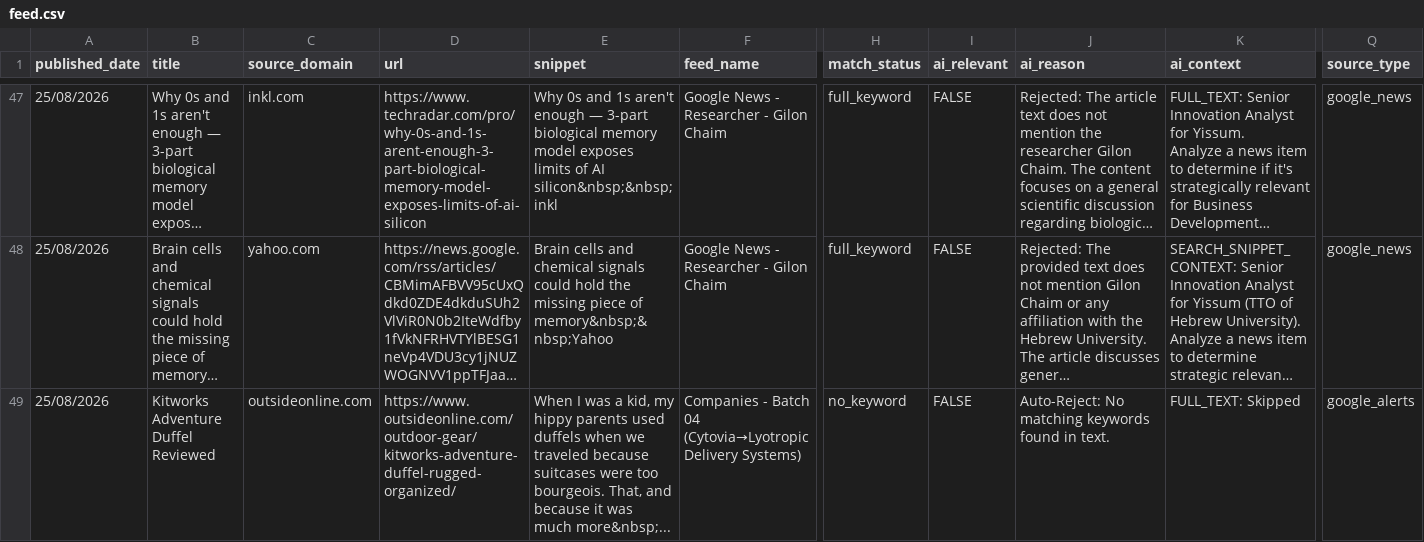
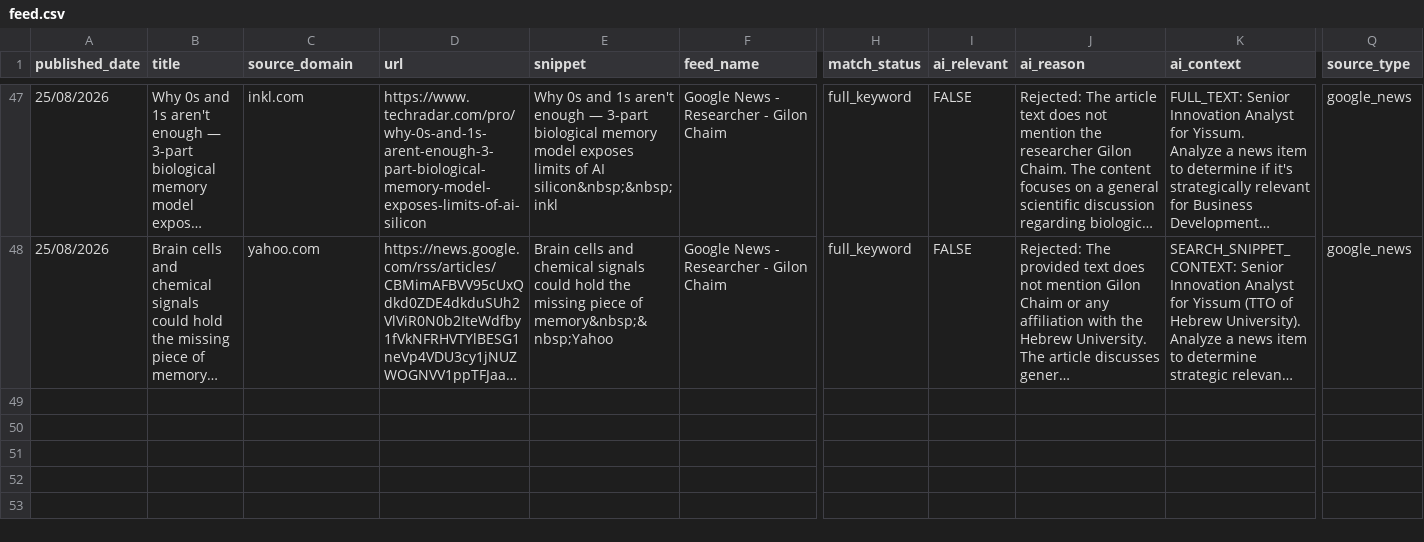
Before and after one commit to elyashivzangen/yissum-science, a CSV file: data_new_updater/feed.csv, drawn as a sheet; only a part is shown, gaps mark what is left out; long unchanged cells end in …; rows hold the shown columns only; the diff names each change by its address in the sheet, - before the commit and + after, or states it on an @@ line.

```diff
--- a/data_new_updater/feed.csv
+++ b/data_new_updater/feed.csv
-row 49: 25/08/2026 | Kitworks Adventure Duffel Reviewed | outsideonline.com | https://www.outsideonline.com/outdoor-gear/kitworks-adventure-duffel-rugged-organized/ | When I was a kid, my hippy parents used duffels when we traveled because suitcases were too bourgeois. That, and because it was much more&nbsp;... | Companies - Batch 04 (Cytovia→Lyotropic Delivery Systems) | no_keyword | FALSE | Auto-Reject: No matching keywords found in text. | FULL_TEXT: Skipped | google_alerts
```
Also changed, not shown: data_new_updater/feed_compact.csv, data_new_updater/feed_titles.csv, 2 other files.
